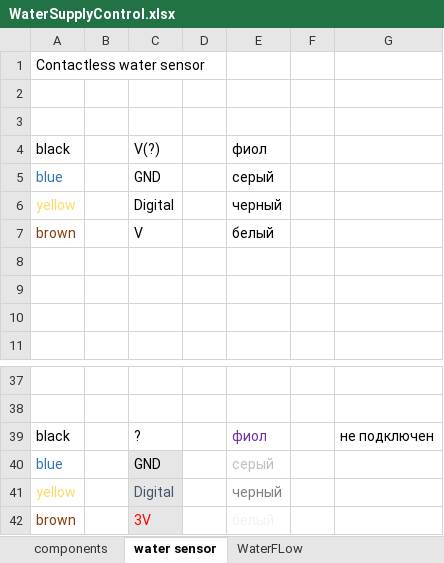
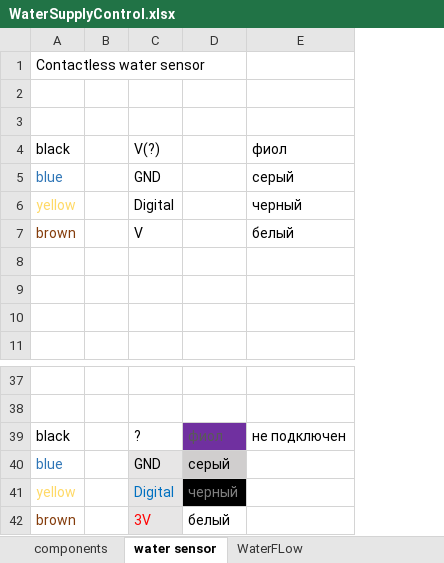
Before and after one commit to BorisE/Arduino, an Excel workbook: WaterSupplyControl_web/WaterSupplyControl.xlsx, sheet water sensor, drawn as a sheet; only a part is shown, gaps mark what is left out; values as stored, in another font and other column widths than the file's, no borders; charts and pictures not drawn; removed rows and columns are numbered as before the commit, all else as after; the diff names each change by its address in the sheet, - before the commit and + after, or states it on an @@ line.

Commit message:
ver 0.2 2020/08/16 [320304/28124] - 3 water sensor added

```diff
--- a/WaterSupplyControl_web/WaterSupplyControl.xlsx (sheet water sensor)
+++ b/WaterSupplyControl_web/WaterSupplyControl.xlsx (sheet water sensor)
-column D, empty
-column F, empty
-D4: фиол
+D4: (empty)
-E4: (empty)
+E4: фиол
-D5: серый
+D5: (empty)
-E5: (empty)
+E5: серый
-D6: черный
+D6: (empty)
-E6: (empty)
+E6: черный
-D7: белый
+D7: (empty)
-E7: (empty)
+E7: белый
@@ D39 fill: none → #7030A0, text colour: #7030A0 → #595959 @@
@@ D40 fill: none → #D0CECE, text colour: #BFBFBF → black @@
-C41 text colour: #44546A
+C41 text colour: #0070C0
-D41 fill: none
+D41 fill: #000000
-D42 text colour: #F2F2F2
+D42 text colour: black
```
Also changed, not shown: sheet components, formulas that keep their value, charts or pictures, 5 other files.
